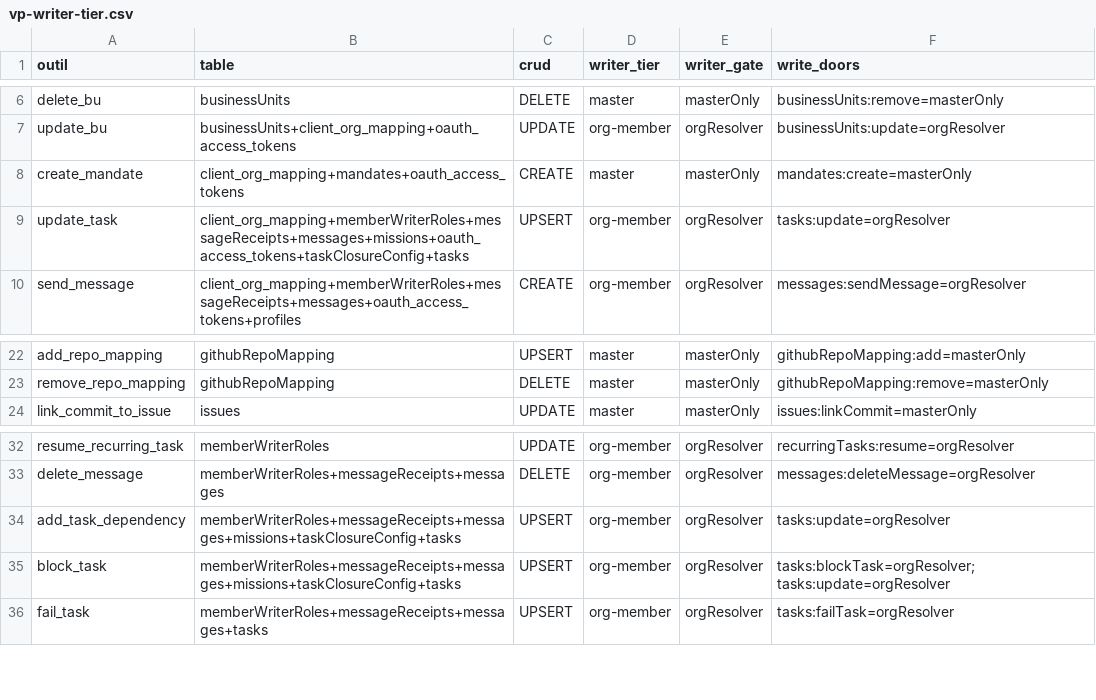
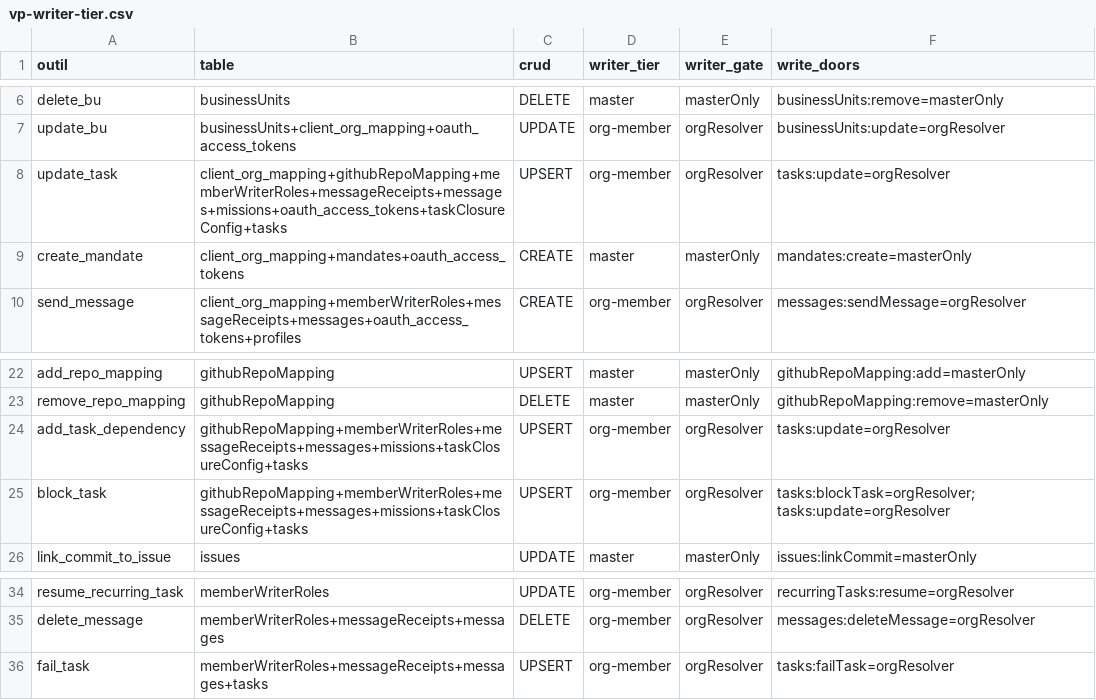
Before and after one commit to vantageos-agency/vantage-peers, a CSV file: .backend-doctor/vp-writer-tier.csv, drawn as a sheet; only a part is shown, gaps mark what is left out; removed rows and columns are numbered as before the commit, all else as after; the diff names each change by its address in the sheet, - before the commit and + after, or states it on an @@ line.

```diff
--- a/.backend-doctor/vp-writer-tier.csv
+++ b/.backend-doctor/vp-writer-tier.csv
+row 8: update_task | client_org_mapping+githubRepoMapping+memberWriterRoles+messageReceipts+messages+missions+oauth_access_tokens+taskClosureConfig+tasks | UPSERT | org-member | orgResolver | tasks:update=orgResolver
-row 9: update_task | client_org_mapping+memberWriterRoles+messageReceipts+messages+missions+oauth_access_tokens+taskClosureConfig+tasks | UPSERT | org-member | orgResolver | tasks:update=orgResolver
+row 24: add_task_dependency | githubRepoMapping+memberWriterRoles+messageReceipts+messages+missions+taskClosureConfig+tasks | UPSERT | org-member | orgResolver | tasks:update=orgResolver
+row 25: block_task | githubRepoMapping+memberWriterRoles+messageReceipts+messages+missions+taskClosureConfig+tasks | UPSERT | org-member | orgResolver | tasks:blockTask=orgResolver; tasks:update=orgResolver
-row 34: add_task_dependency | memberWriterRoles+messageReceipts+messages+missions+taskClosureConfig+tasks | UPSERT | org-member | orgResolver | tasks:update=orgResolver
-row 35: block_task | memberWriterRoles+messageReceipts+messages+missions+taskClosureConfig+tasks | UPSERT | org-member | orgResolver | tasks:blockTask=orgResolver; tasks:update=orgResolver
```
Also changed, not shown: .backend-doctor/vp-by-tool.csv, 12 other files.
